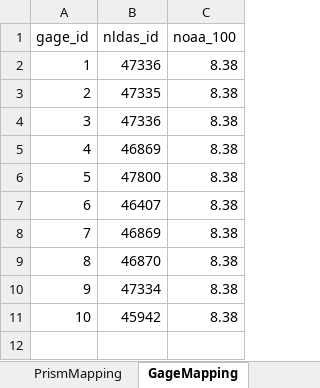
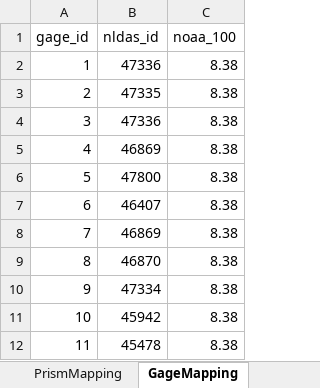
Before and after one commit to CAWaterBoardDataCenter/DWRAT_DataScraping, an Excel workbook: W3_LSPC_Watershed/inputs/Project_Control_Mattole.xlsx, sheet GageMapping, drawn as a sheet; values as stored, in another font and other column widths than the file's, no borders; the diff names each change by its address in the sheet, - before the commit and + after, or states it on an @@ line.

```diff
--- a/W3_LSPC_Watershed/inputs/Project_Control_Mattole.xlsx (sheet GageMapping)
+++ b/W3_LSPC_Watershed/inputs/Project_Control_Mattole.xlsx (sheet GageMapping)
+row 12: 11 | 45478 | 8.38
```
Also changed, not shown: sheet PrismMapping, sheet Prism, sheet Nldas, sheet Gage, 22 other files.
